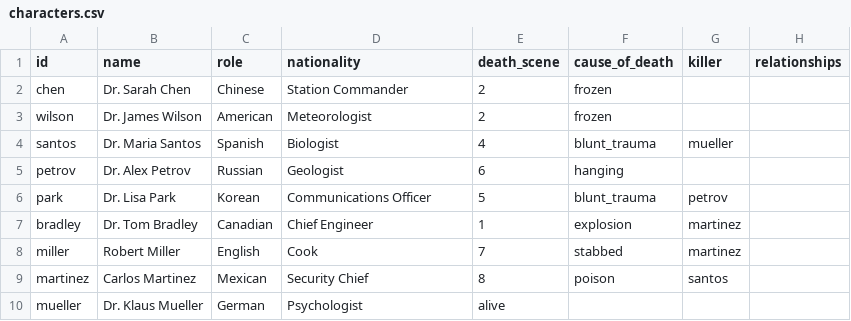
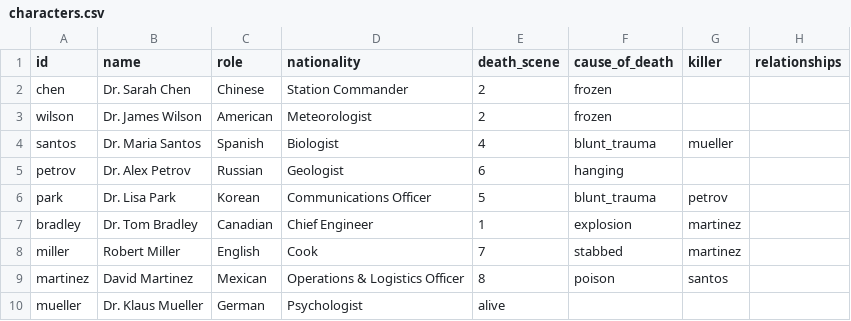
Before and after one commit to faughnn/Antarctic-Mystery-Validator, a CSV file: mystery_validator/data/characters.csv, drawn as a sheet.

Commit message:
Update plot overview, Scene 6 details, and characters data

```diff
--- a/mystery_validator/data/characters.csv
+++ b/mystery_validator/data/characters.csv
@@ -8,3 +8,3 @@ bradley,Dr. Tom Bradley,Canadian,Chief Engineer,1,explosion,martinez
 miller,Robert Miller,English,Cook,7,stabbed,martinez
-martinez,Carlos Martinez,Mexican,Security Chief,8,poison,santos
+martinez,David Martinez,Mexican,Operations & Logistics Officer,8,poison,santos
 mueller,Dr. Klaus Mueller,German,Psychologist,alive,
```
Also changed, not shown: 1 other file.
